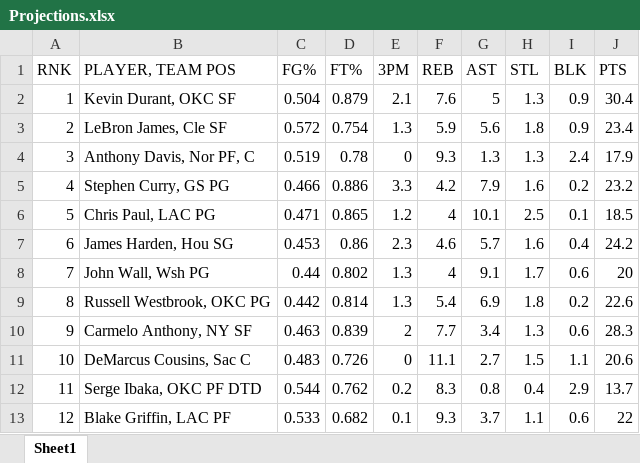
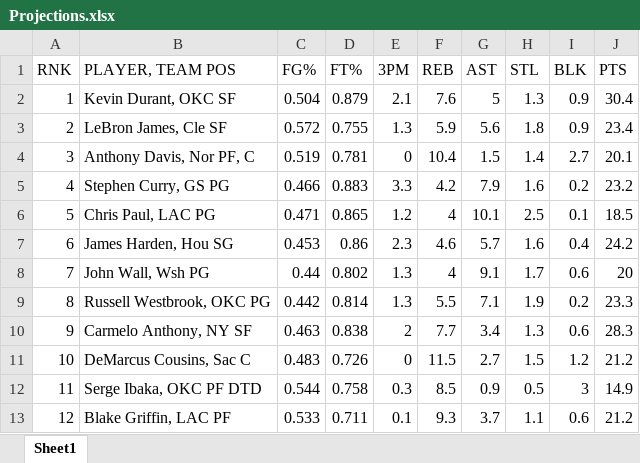
Before and after one commit to erikreppel/Fantasy-Basketball-Player-Ranker, an Excel workbook: Projections.xlsx, sheet Sheet1, drawn as a sheet; only a part is shown; values as stored, in another font and other column widths than the file's, no borders; the diff covers the shown part only; the diff names each change by its address in the sheet, - before the commit and + after, or states it on an @@ line.

```diff
--- a/Projections.xlsx (sheet Sheet1)
+++ b/Projections.xlsx (sheet Sheet1)
-D3 (FT%): 0.754
+D3 (FT%): 0.755
-D4 (FT%): 0.78
+D4 (FT%): 0.781
-F4 (REB): 9.3
+F4 (REB): 10.4
-G4 (AST): 1.3
+G4 (AST): 1.5
-H4 (STL): 1.3
+H4 (STL): 1.4
-I4 (BLK): 2.4
+I4 (BLK): 2.7
-J4 (PTS): 17.9
+J4 (PTS): 20.1
-D5 (FT%): 0.886
+D5 (FT%): 0.883
-F9 (REB): 5.4
+F9 (REB): 5.5
-G9 (AST): 6.9
+G9 (AST): 7.1
-H9 (STL): 1.8
+H9 (STL): 1.9
-J9 (PTS): 22.6
+J9 (PTS): 23.3
-D10 (FT%): 0.839
+D10 (FT%): 0.838
-F11 (REB): 11.1
+F11 (REB): 11.5
-I11 (BLK): 1.1
+I11 (BLK): 1.2
-J11 (PTS): 20.6
+J11 (PTS): 21.2
-D12 (FT%): 0.762
+D12 (FT%): 0.758
-E12 (3PM): 0.2
+E12 (3PM): 0.3
-F12 (REB): 8.3
+F12 (REB): 8.5
-G12 (AST): 0.8
+G12 (AST): 0.9
-H12 (STL): 0.4
+H12 (STL): 0.5
-I12 (BLK): 2.9
+I12 (BLK): 3
-J12 (PTS): 13.7
+J12 (PTS): 14.9
-D13 (FT%): 0.682
+D13 (FT%): 0.711
-J13 (PTS): 22
+J13 (PTS): 21.2
```
Also changed, not shown: 9 added rows and 355 edited cells elsewhere in this sheet, 1 other file.
